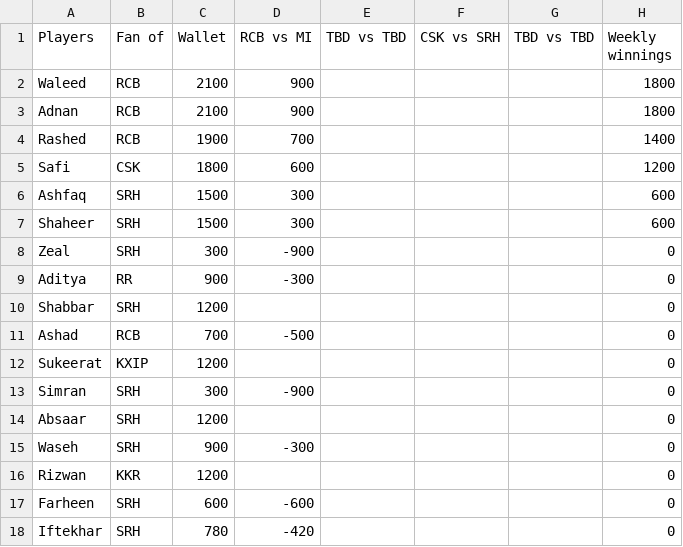
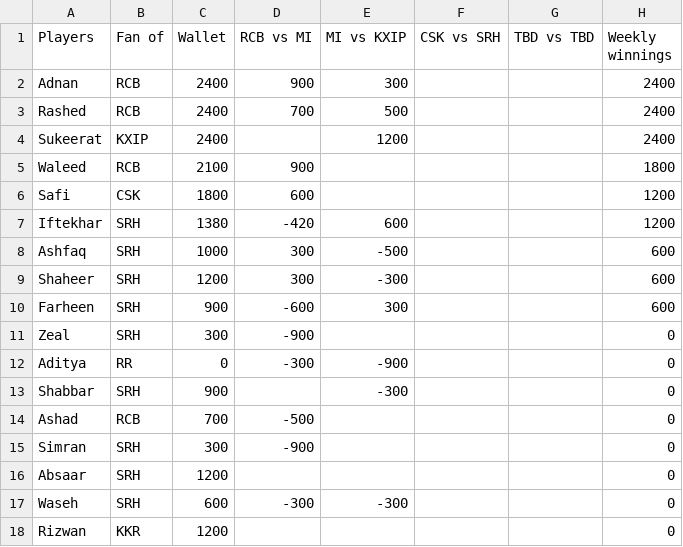
Before and after one commit to ashfaqhaq/leaderboard, a CSV file: data/week2.csv, drawn as a sheet.

Commit message:
week2 match2

```diff
--- a/data/week2.csv
+++ b/data/week2.csv
@@ -1,18 +1,18 @@
-Players,Fan of,Wallet,RCB vs MI,TBD vs TBD,CSK vs SRH,TBD vs TBD,Weekly winnings
+Players,Fan of,Wallet,RCB vs MI,MI vs KXIP,CSK vs SRH,TBD vs TBD,Weekly winnings
+Adnan,RCB,2400,900,300,,,2400
+Rashed,RCB,2400,700,500,,,2400
+Sukeerat,KXIP,2400,,1200,,,2400
 Waleed,RCB,2100,900,,,,1800
-Adnan,RCB,2100,900,,,,1800
-Rashed,RCB,1900,700,,,,1400
 Safi,CSK,1800,600,,,,1200
-Ashfaq,SRH,1500,300,,,,600
-Shaheer,SRH,1500,300,,,,600
+Iftekhar,SRH,1380,-420,600,,,1200
+Ashfaq,SRH,1000,300,-500,,,600
+Shaheer,SRH,1200,300,-300,,,600
+Farheen,SRH,900,-600,300,,,600
 Zeal,SRH,300,-900,,,,0
-Aditya,RR,900,-300,,,,0
-Shabbar,SRH,1200,,,,,0
+Aditya,RR,0,-300,-900,,,0
+Shabbar,SRH,900,,-300,,,0
 Ashad,RCB,700,-500,,,,0
-Sukeerat,KXIP,1200,,,,,0
 Simran,SRH,300,-900,,,,0
 Absaar,SRH,1200,,,,,0
-Waseh,SRH,900,-300,,,,0
+Waseh,SRH,600,-300,-300,,,0
 Rizwan,KKR,1200,,,,,0
-Farheen,SRH,600,-600,,,,0
-Iftekhar,SRH,780,-420,,,,0
```
Also changed, not shown: 2 other files.
